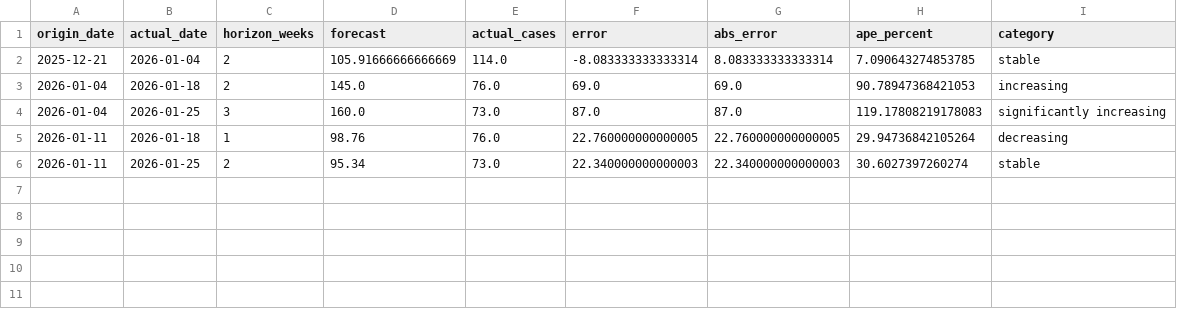
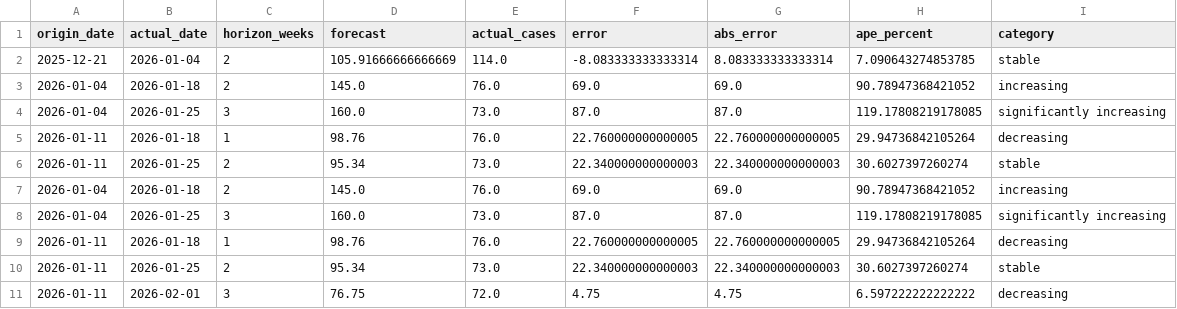
Before and after one commit to EMC-Virology-Norovirus/PandemicLLMlocal, a CSV file: results/forecast_validations.csv, drawn as a sheet.

Commit message:
"updating data file locations"

```diff
--- a/results/forecast_validations.csv
+++ b/results/forecast_validations.csv
@@ -2,5 +2,10 @@ origin_date,actual_date,horizon_weeks,forecast,actual_cases,error,abs_error,ape_
 2025-12-21,2026-01-04,2,105.91666666666669,114.0,-8.083333333333314,8.083333333333314,7.090643274853785,stable
-2026-01-04,2026-01-18,2,145.0,76.0,69.0,69.0,90.78947368421053,increasing
-2026-01-04,2026-01-25,3,160.0,73.0,87.0,87.0,119.17808219178083,significantly increasing
+2026-01-04,2026-01-18,2,145.0,76.0,69.0,69.0,90.78947368421052,increasing
+2026-01-04,2026-01-25,3,160.0,73.0,87.0,87.0,119.17808219178085,significantly increasing
 2026-01-11,2026-01-18,1,98.76,76.0,22.760000000000005,22.760000000000005,29.94736842105264,decreasing
 2026-01-11,2026-01-25,2,95.34,73.0,22.340000000000003,22.340000000000003,30.6027397260274,stable
+2026-01-04,2026-01-18,2,145.0,76.0,69.0,69.0,90.78947368421052,increasing
+2026-01-04,2026-01-25,3,160.0,73.0,87.0,87.0,119.17808219178085,significantly increasing
+2026-01-11,2026-01-18,1,98.76,76.0,22.760000000000005,22.760000000000005,29.94736842105264,decreasing
+2026-01-11,2026-01-25,2,95.34,73.0,22.340000000000003,22.340000000000003,30.6027397260274,stable
+2026-01-11,2026-02-01,3,76.75,72.0,4.75,4.75,6.597222222222222,decreasing
```
Also changed, not shown: results/runs/20260225T135840Z/metrics.csv, 8 other files.
